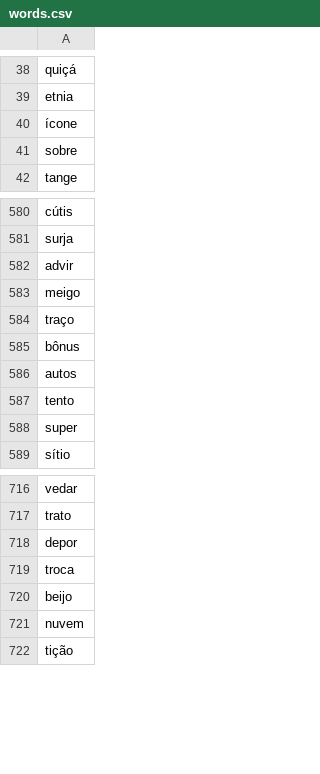
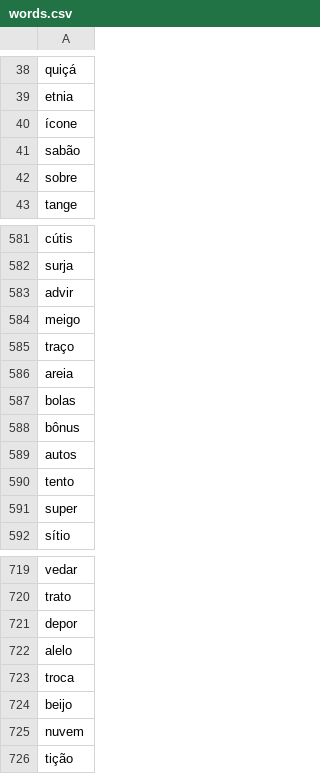
Before and after one commit to matheusdelg/infoWordle, a CSV file: dataset/words.csv, drawn as a sheet; only a part is shown, gaps mark what is left out; the diff names each change by its address in the sheet, - before the commit and + after, or states it on an @@ line.

Commit message:
Added Player
Added player class that can calculate the entropy of words on the first guess.

```diff
--- a/dataset/words.csv
+++ b/dataset/words.csv
+row 41: sabão
+row 586: areia
+row 587: bolas
+row 722: alelo
```
Also changed, not shown: 4 other files.
